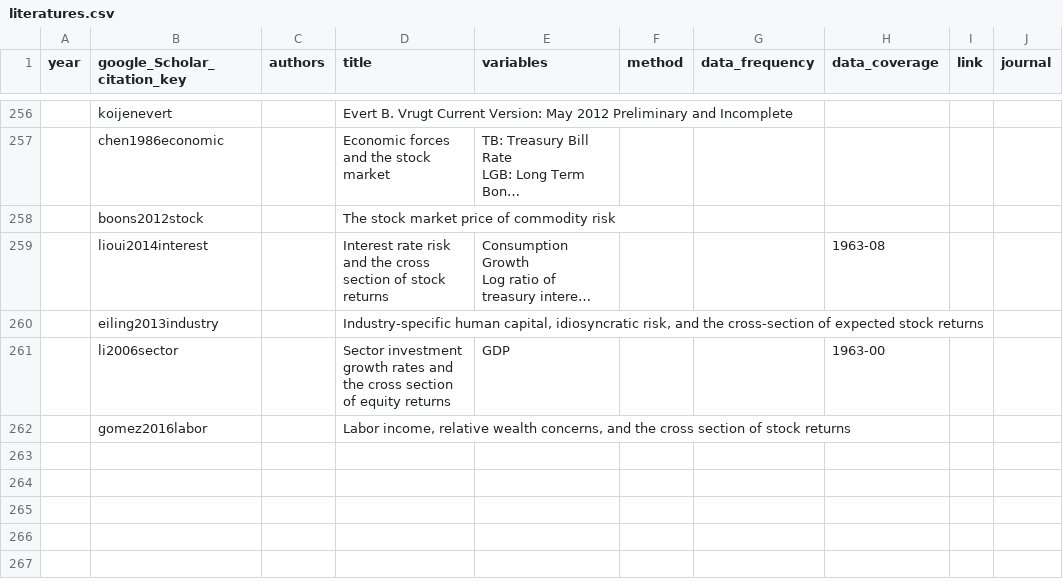
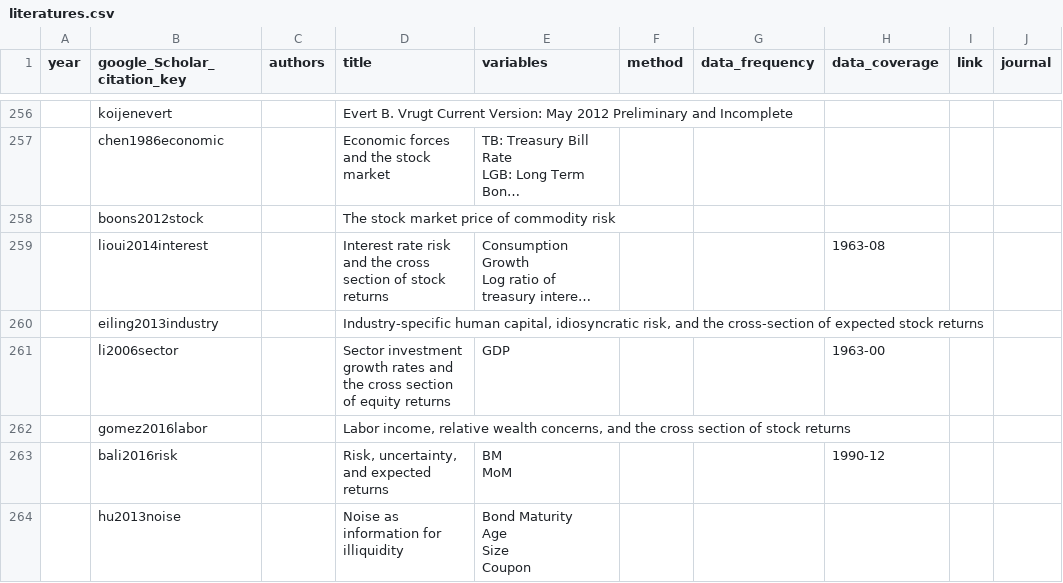
Before and after one commit to krishpn/financialanomalies, a CSV file: literatures.csv, drawn as a sheet; only a part is shown, gaps mark what is left out; long unchanged cells end in …; ↵ is a line break in a cell; the diff names each change by its address in the sheet, - before the commit and + after, or states it on an @@ line.

```diff
--- a/literatures.csv
+++ b/literatures.csv
+row 263:  | bali2016risk |  | Risk, uncertainty, and expected returns | BM ↵ MoM |  |  | 1990-12
+row 264:  | hu2013noise |  | Noise as information for illiquidity | Bond Maturity ↵ Age ↵ Size ↵ Coupon
```
Also changed, not shown: 3 other files.
